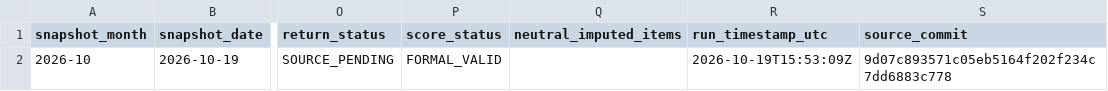
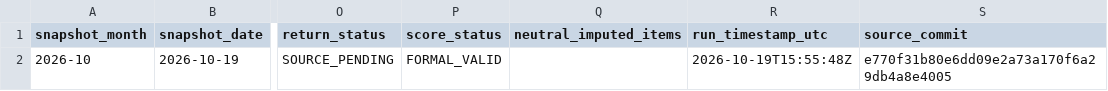
Before and after one commit to a23882005/LivingWaterAI, a CSV file: data/macro_safety_monthly.csv, drawn as a sheet; only a part is shown, gaps mark what is left out; the diff names each change by its address in the sheet, - before the commit and + after, or states it on an @@ line.

```diff
--- a/data/macro_safety_monthly.csv
+++ b/data/macro_safety_monthly.csv
-R2 (run_timestamp_utc): 2026-10-19T15:53:09Z
+R2 (run_timestamp_utc): 2026-10-19T15:55:48Z
-S2 (source_commit): 9d07c893571c05eb5164f202f234c7dd6883c778
+S2 (source_commit): e770f31b80e6dd09e2a73a170f6a29db4a8e4005
```
Also changed, not shown: data/macro_safety_daily.csv.
